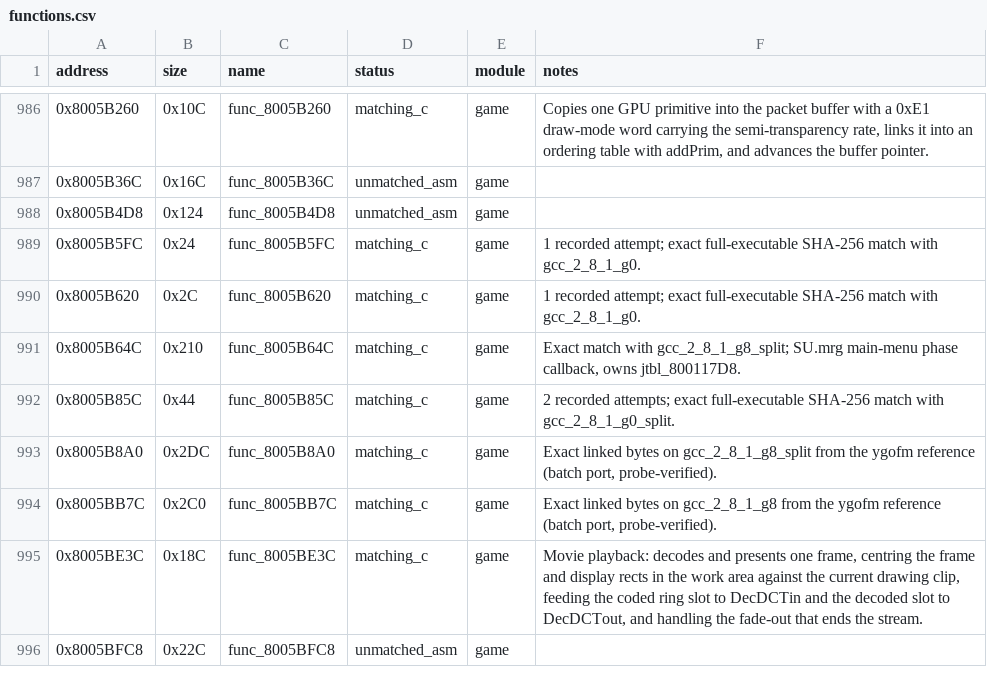
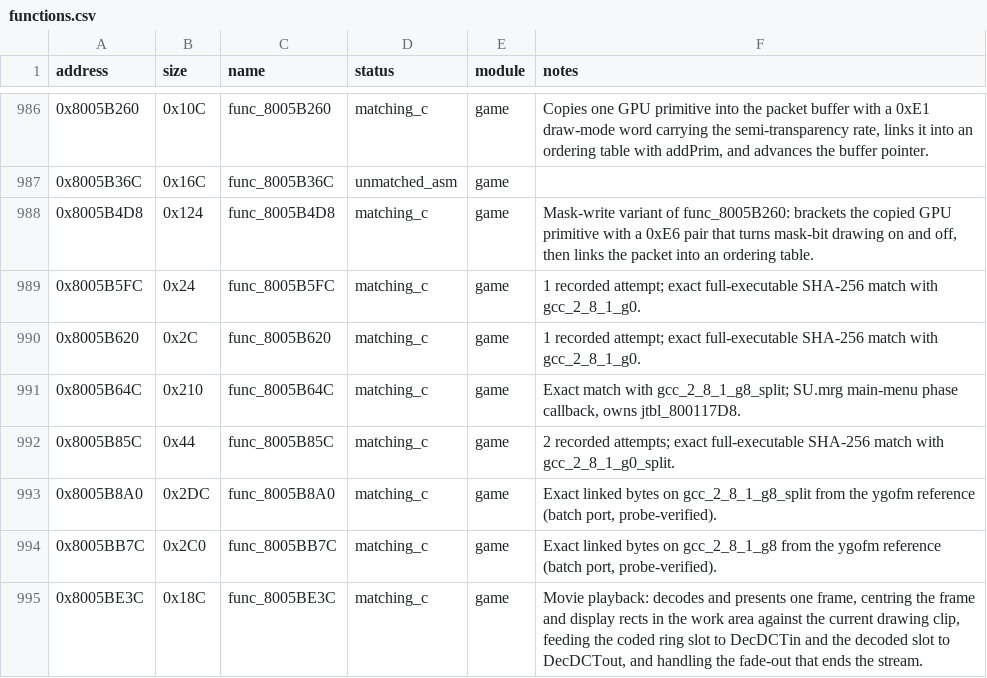
Before and after one commit to Unchiga/memories-decomp, a CSV file: config/slus_01411/functions.csv, drawn as a sheet; only a part is shown, gaps mark what is left out; the shorter side is filled out with more unchanged rows.

```diff
--- a/config/slus_01411/functions.csv
+++ b/config/slus_01411/functions.csv
@@ -987,3 +987,3 @@ address,size,name,status,module,notes
 0x8005B36C,0x16C,func_8005B36C,unmatched_asm,game,
-0x8005B4D8,0x124,func_8005B4D8,unmatched_asm,game,
+0x8005B4D8,0x124,func_8005B4D8,matching_c,game,"Mask-write variant of func_8005B260: brackets the copied GPU primitive with a 0xE6 pair that turns mask-bit drawing on and off, then links the packet into an ordering table."
 0x8005B5FC,0x24,func_8005B5FC,matching_c,game,1 recorded attempt; exact full-executable SHA-256 match with gcc_2_8_1_g0.
```
Also changed, not shown: config/slus_01411/external_attempts.csv, 2 other files.
